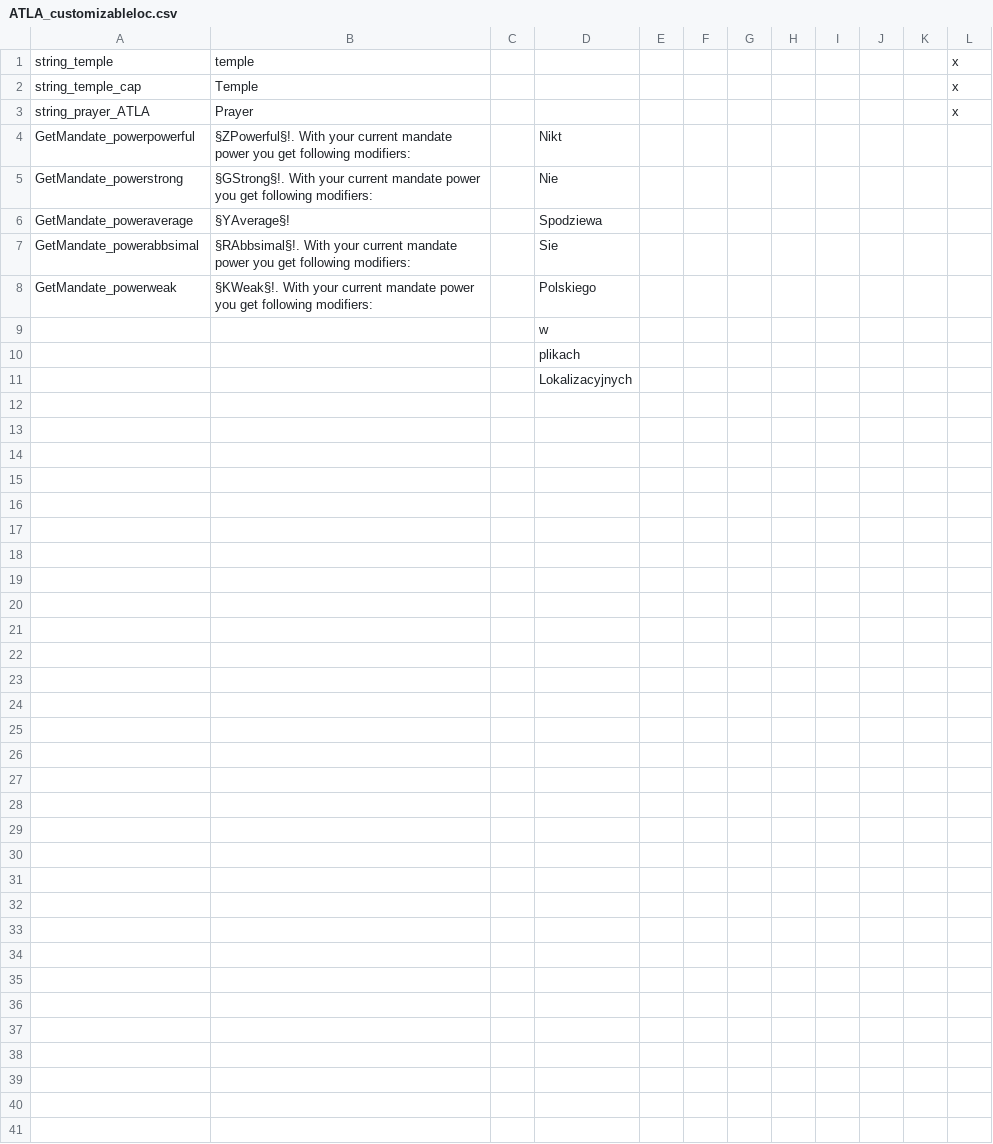
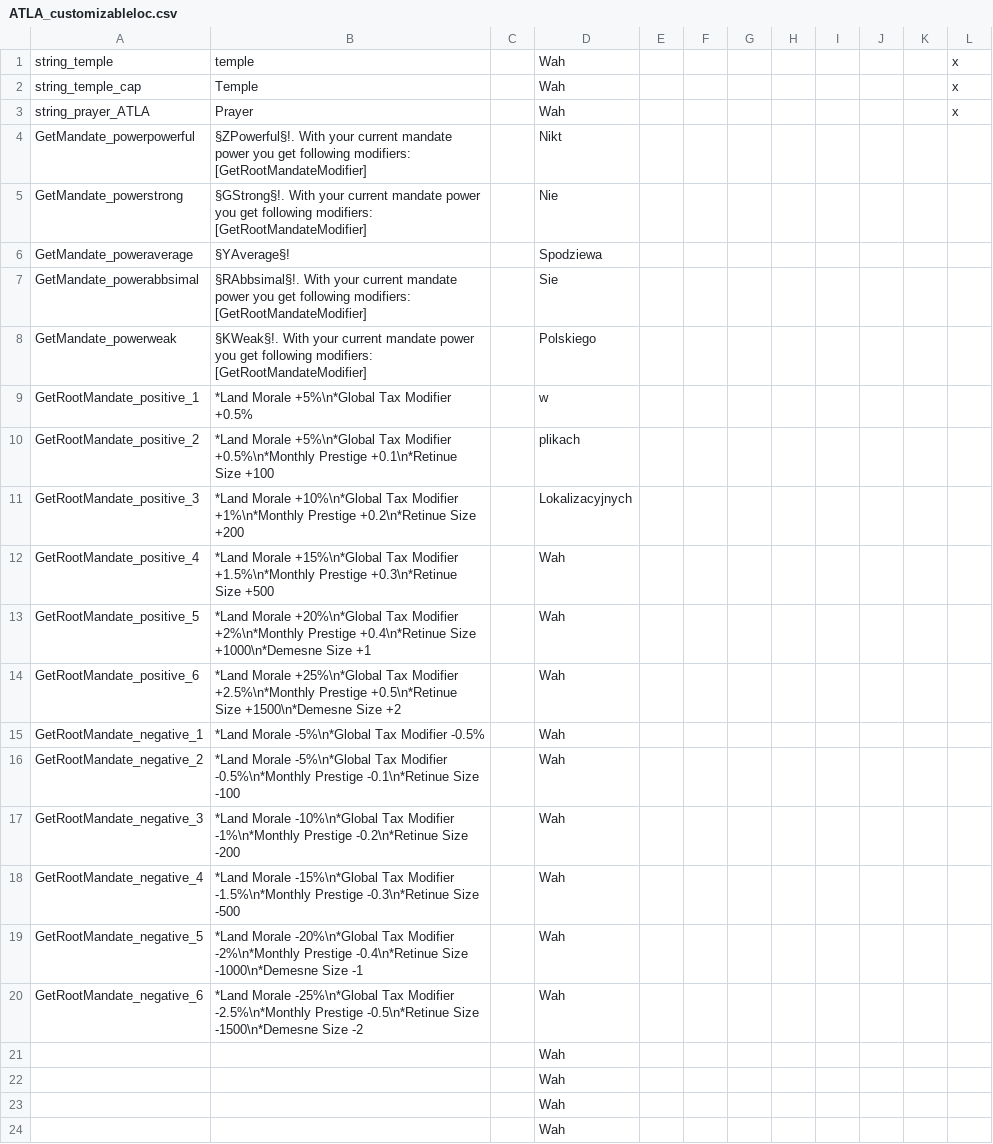
Before and after one commit to Rystic/ATLA-restored, a CSV file: avatar - four nations restored/localisation/ATLA_customizableloc.csv, drawn as a sheet.

```diff
--- a/avatar - four nations restored/localisation/ATLA_customizableloc.csv
+++ b/avatar - four nations restored/localisation/ATLA_customizableloc.csv
@@ -1,11 +1,24 @@
-string_temple;temple;;;;;;;;;;x
-string_temple_cap;Temple;;;;;;;;;;x
-string_prayer_ATLA;Prayer;;;;;;;;;;x
-GetMandate_powerpowerful;§ZPowerful§!. With your current mandate power you get following modifiers:;;Nikt;;;;;;;;
-GetMandate_powerstrong;§GStrong§!. With your current mandate power you get following modifiers:;;Nie;;;;;;;;
+string_temple;temple;;Wah;;;;;;;;x
+string_temple_cap;Temple;;Wah;;;;;;;;x
+string_prayer_ATLA;Prayer;;Wah;;;;;;;;x
+GetMandate_powerpowerful;§ZPowerful§!. With your current mandate power you get following modifiers: [GetRootMandateModifier];;Nikt;;;;;;;;
+GetMandate_powerstrong;§GStrong§!. With your current mandate power you get following modifiers: [GetRootMandateModifier];;Nie;;;;;;;;
 GetMandate_poweraverage;§YAverage§!;;Spodziewa;;;;;;;;
-GetMandate_powerabbsimal;§RAbbsimal§!. With your current mandate power you get following modifiers:;;Sie;;;;;;;;
-GetMandate_powerweak;§KWeak§!. With your current mandate power you get following modifiers:;;Polskiego;;;;;;;;
-;;;w;;;;;;;;
-;;;plikach;;;;;;;;
-;;;Lokalizacyjnych;;;;;;;;
+GetMandate_powerabbsimal;§RAbbsimal§!. With your current mandate power you get following modifiers: [GetRootMandateModifier];;Sie;;;;;;;;
+GetMandate_powerweak;§KWeak§!. With your current mandate power you get following modifiers: [GetRootMandateModifier];;Polskiego;;;;;;;;
+GetRootMandate_positive_1;*Land Morale +5%\n*Global Tax Modifier +0.5%;;w;;;;;;;;
+GetRootMandate_positive_2;*Land Morale +5%\n*Global Tax Modifier +0.5%\n*Monthly Prestige +0.1\n*Retinue Size +100;;plikach;;;;;;;;
+GetRootMandate_positive_3;*Land Morale +10%\n*Global Tax Modifier +1%\n*Monthly Prestige +0.2\n*Retinue Size +200;;Lokalizacyjnych;;;;;;;;
+GetRootMandate_positive_4;*Land Morale +15%\n*Global Tax Modifier +1.5%\n*Monthly Prestige +0.3\n*Retinue Size +500;;Wah;;;;;;;;
+GetRootMandate_positive_5;*Land Morale +20%\n*Global Tax Modifier +2%\n*Monthly Prestige +0.4\n*Retinue Size +1000\n*Demesne Size +1;;Wah;;;;;;;;
+GetRootMandate_positive_6;*Land Morale +25%\n*Global Tax Modifier +2.5%\n*Monthly Prestige +0.5\n*Retinue Size +1500\n*Demesne Size +2;;Wah;;;;;;;;
+GetRootMandate_negative_1;*Land Morale -5%\n*Global Tax Modifier -0.5%;;Wah;;;;;;;;
+GetRootMandate_negative_2;*Land Morale -5%\n*Global Tax Modifier -0.5%\n*Monthly Prestige -0.1\n*Retinue Size -100;;Wah;;;;;;;;
+GetRootMandate_negative_3;*Land Morale -10%\n*Global Tax Modifier -1%\n*Monthly Prestige -0.2\n*Retinue Size -200;;Wah;;;;;;;;
+GetRootMandate_negative_4;*Land Morale -15%\n*Global Tax Modifier -1.5%\n*Monthly Prestige -0.3\n*Retinue Size -500;;Wah;;;;;;;;
+GetRootMandate_negative_5;*Land Morale -20%\n*Global Tax Modifier -2%\n*Monthly Prestige -0.4\n*Retinue Size -1000\n*Demesne Size -1;;Wah;;;;;;;;
+GetRootMandate_negative_6;*Land Morale -25%\n*Global Tax Modifier -2.5%\n*Monthly Prestige -0.5\n*Retinue Size -1500\n*Demesne Size -2;;Wah;;;;;;;;
+;;;Wah;;;;;;;;
+;;;Wah;;;;;;;;
+;;;Wah;;;;;;;;
+;;;Wah;;;;;;;;
```
Also changed, not shown: avatar - four nations restored/localisation/ek_laws.csv, avatar - four nations restored/localisation/ek_offmap.csv, 7 other files.
